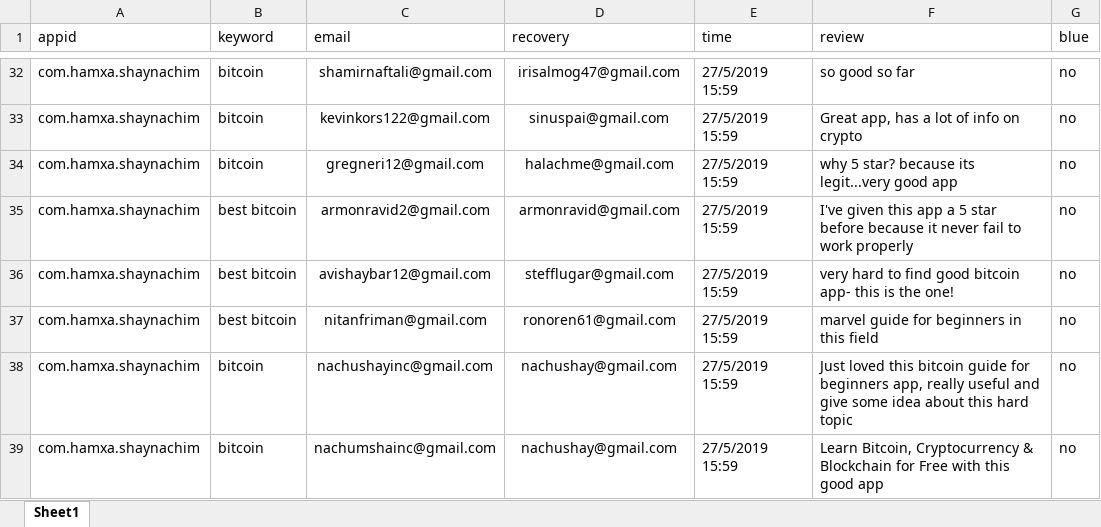
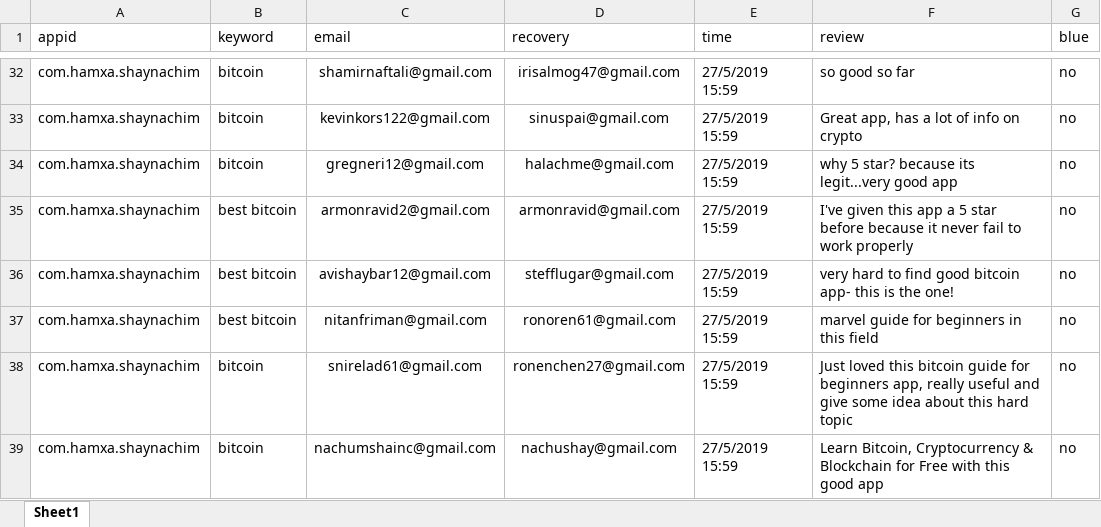
Before and after one commit to sugarderryfire/ReviewsProject, an Excel workbook: reviewdb.xlsx, sheet Sheet1, drawn as a sheet; only a part is shown, gaps mark what is left out; values as stored, in another font and other column widths than the file's, no borders; the diff names each change by its address in the sheet, - before the commit and + after, or states it on an @@ line.

Commit message:
Add files via upload

```diff
--- a/reviewdb.xlsx (sheet Sheet1)
+++ b/reviewdb.xlsx (sheet Sheet1)
-C38 (email): nachushayinc@gmail.com
+C38 (email): snirelad61@gmail.com
-D38 (recovery): nachushay@gmail.com
+D38 (recovery): ronenchen27@gmail.com
```
